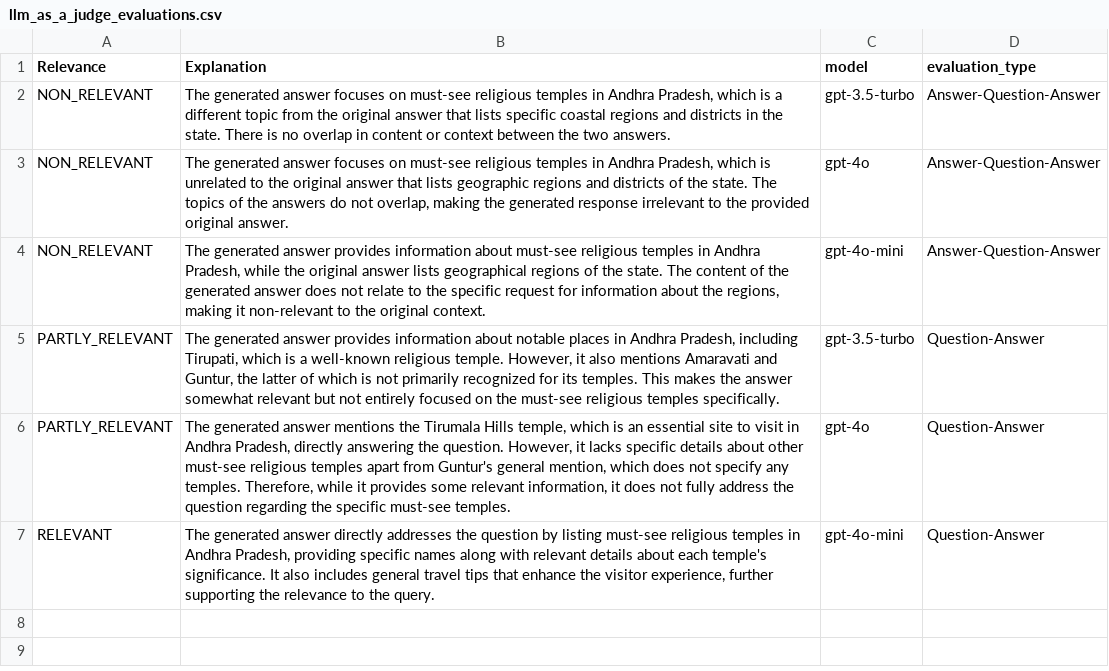
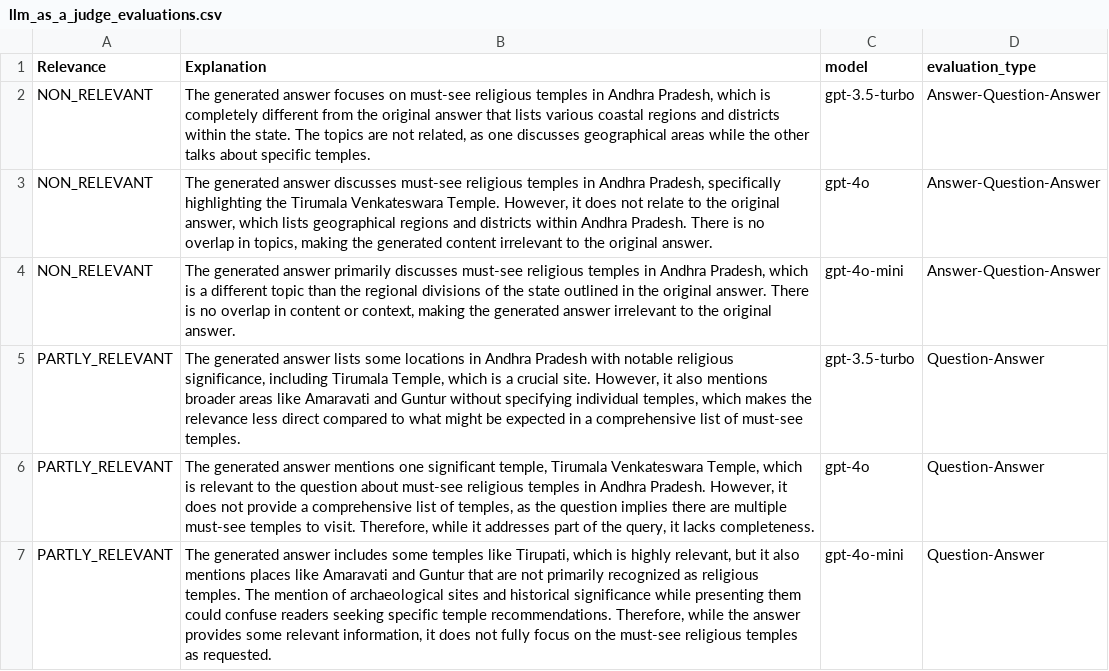
Before and after one commit to Adityagurung/Brahman.ai, a CSV file: results/llm_as_a_judge_evaluations.csv, drawn as a sheet.

```diff
--- a/results/llm_as_a_judge_evaluations.csv
+++ b/results/llm_as_a_judge_evaluations.csv
@@ -1,7 +1,7 @@
 Relevance,Explanation,model,evaluation_type
-NON_RELEVANT,"The generated answer focuses on must-see religious temples in Andhra Pradesh, which is a different topic from the original answer that lists specific coastal regions and districts in the state. There is no overlap in content or context between the two answers.",gpt-3.5-turbo,Answer-Question-Answer
-NON_RELEVANT,"The generated answer focuses on must-see religious temples in Andhra Pradesh, which is unrelated to the original answer that lists geographic regions and districts of the state. The topics of the answers do not overlap, making the generated response irrelevant to the provided original answer.",gpt-4o,Answer-Question-Answer
-NON_RELEVANT,"The generated answer provides information about must-see religious temples in Andhra Pradesh, while the original answer lists geographical regions of the state. The content of the generated answer does not relate to the specific request for information about the regions, making it non-relevant to the original context.",gpt-4o-mini,Answer-Question-Answer
-PARTLY_RELEVANT,"The generated answer provides information about notable places in Andhra Pradesh, including Tirupati, which is a well-known religious temple. However, it also mentions Amaravati and Guntur, the latter of which is not primarily recognized for its temples. This makes the answer somewhat relevant but not entirely focused on the must-see religious temples specifically.",gpt-3.5-turbo,Question-Answer
-PARTLY_RELEVANT,"The generated answer mentions the Tirumala Hills temple, which is an essential site to visit in Andhra Pradesh, directly answering the question. However, it lacks specific details about other must-see religious temples apart from Guntur's general mention, which does not specify any temples. Therefore, while it provides some relevant information, it does not fully address the question regarding the specific must-see temples.",gpt-4o,Question-Answer
-RELEVANT,"The generated answer directly addresses the question by listing must-see religious temples in Andhra Pradesh, providing specific names along with relevant details about each temple's significance. It also includes general travel tips that enhance the visitor experience, further supporting the relevance to the query.",gpt-4o-mini,Question-Answer
+NON_RELEVANT,"The generated answer focuses on must-see religious temples in Andhra Pradesh, which is completely different from the original answer that lists various coastal regions and districts within the state. The topics are not related, as one discusses geographical areas while the other talks about specific temples.",gpt-3.5-turbo,Answer-Question-Answer
+NON_RELEVANT,"The generated answer discusses must-see religious temples in Andhra Pradesh, specifically highlighting the Tirumala Venkateswara Temple. However, it does not relate to the original answer, which lists geographical regions and districts within Andhra Pradesh. There is no overlap in topics, making the generated content irrelevant to the original answer.",gpt-4o,Answer-Question-Answer
+NON_RELEVANT,"The generated answer primarily discusses must-see religious temples in Andhra Pradesh, which is a different topic than the regional divisions of the state outlined in the original answer. There is no overlap in content or context, making the generated answer irrelevant to the original answer.",gpt-4o-mini,Answer-Question-Answer
+PARTLY_RELEVANT,"The generated answer lists some locations in Andhra Pradesh with notable religious significance, including Tirumala Temple, which is a crucial site. However, it also mentions broader areas like Amaravati and Guntur without specifying individual temples, which makes the relevance less direct compared to what might be expected in a comprehensive list of must-see temples.",gpt-3.5-turbo,Question-Answer
+PARTLY_RELEVANT,"The generated answer mentions one significant temple, Tirumala Venkateswara Temple, which is relevant to the question about must-see religious temples in Andhra Pradesh. However, it does not provide a comprehensive list of temples, as the question implies there are multiple must-see temples to visit. Therefore, while it addresses part of the query, it lacks completeness.",gpt-4o,Question-Answer
+PARTLY_RELEVANT,"The generated answer includes some temples like Tirupati, which is highly relevant, but it also mentions places like Amaravati and Guntur that are not primarily recognized as religious temples. The mention of archaeological sites and historical significance while presenting them could confuse readers seeking specific temple recommendations. Therefore, while the answer provides some relevant information, it does not fully focus on the must-see religious temples as requested.",gpt-4o-mini,Question-Answer
```
Also changed, not shown: results/cosine_similarities.csv, results/single_example_comparison.csv, 4 other files.
